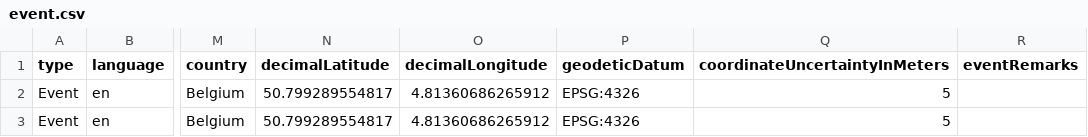
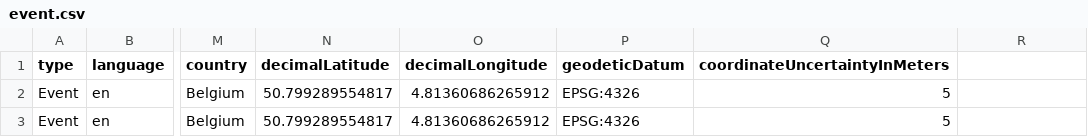
Before and after one commit to JariVddr/fornalab-datasets, a CSV file: datasets/fornalab-digitaf-2023/data/processed/event.csv, drawn as a sheet; only a part is shown, gaps mark what is left out; the diff names each change by its address in the sheet, - before the commit and + after, or states it on an @@ line.

Commit message:
Remove empty column eventRemarks

```diff
--- a/datasets/fornalab-digitaf-2023/data/processed/event.csv
+++ b/datasets/fornalab-digitaf-2023/data/processed/event.csv
-R1: eventRemarks
+R1: (empty)
```
Also changed, not shown: 1 other file.
